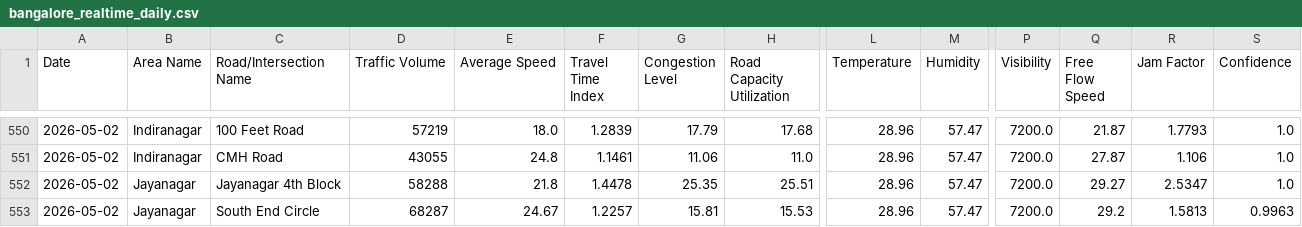
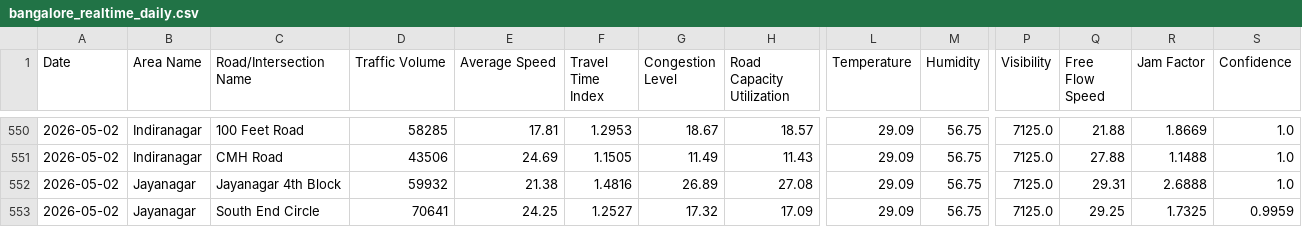
Before and after one commit to Deepa-chinnu/Research_traffic, a CSV file: RAC4_Revised/Realtime_Data_Collection/data/bangalore_realtime_daily.csv, drawn as a sheet; only a part is shown, gaps mark what is left out; the diff covers the shown part only; the diff names each change by its address in the sheet, - before the commit and + after, or states it on an @@ line.

```diff
--- a/RAC4_Revised/Realtime_Data_Collection/data/bangalore_realtime_daily.csv
+++ b/RAC4_Revised/Realtime_Data_Collection/data/bangalore_realtime_daily.csv
-D550 (Traffic Volume): 57219
+D550 (Traffic Volume): 58285
-E550 (Average Speed): 18.0
+E550 (Average Speed): 17.81
-F550 (Travel Time Index): 1.2839
+F550 (Travel Time Index): 1.2953
-G550 (Congestion Level): 17.79
+G550 (Congestion Level): 18.67
-H550 (Road Capacity Utilization): 17.68
+H550 (Road Capacity Utilization): 18.57
-L550:L553 (Temperature): 28.96
+L550:L553 (Temperature): 29.09
-M550:M553 (Humidity): 57.47
+M550:M553 (Humidity): 56.75
-P550:P553 (Visibility): 7200.0
+P550:P553 (Visibility): 7125.0
-Q550 (Free Flow Speed): 21.87
+Q550 (Free Flow Speed): 21.88
-R550 (Jam Factor): 1.7793
+R550 (Jam Factor): 1.8669
-D551 (Traffic Volume): 43055
+D551 (Traffic Volume): 43506
-E551 (Average Speed): 24.8
+E551 (Average Speed): 24.69
-F551 (Travel Time Index): 1.1461
+F551 (Travel Time Index): 1.1505
-G551 (Congestion Level): 11.06
+G551 (Congestion Level): 11.49
-H551 (Road Capacity Utilization): 11.0
+H551 (Road Capacity Utilization): 11.43
-Q551 (Free Flow Speed): 27.87
+Q551 (Free Flow Speed): 27.88
-R551 (Jam Factor): 1.106
+R551 (Jam Factor): 1.1488
-D552 (Traffic Volume): 58288
+D552 (Traffic Volume): 59932
-E552 (Average Speed): 21.8
+E552 (Average Speed): 21.38
-F552 (Travel Time Index): 1.4478
+F552 (Travel Time Index): 1.4816
-G552 (Congestion Level): 25.35
+G552 (Congestion Level): 26.89
-H552 (Road Capacity Utilization): 25.51
+H552 (Road Capacity Utilization): 27.08
-Q552 (Free Flow Speed): 29.27
+Q552 (Free Flow Speed): 29.31
-R552 (Jam Factor): 2.5347
+R552 (Jam Factor): 2.6888
-D553 (Traffic Volume): 68287
+D553 (Traffic Volume): 70641
-E553 (Average Speed): 24.67
+E553 (Average Speed): 24.25
-F553 (Travel Time Index): 1.2257
+F553 (Travel Time Index): 1.2527
-G553 (Congestion Level): 15.81
+G553 (Congestion Level): 17.32
-H553 (Road Capacity Utilization): 15.53
+H553 (Road Capacity Utilization): 17.09
-Q553 (Free Flow Speed): 29.2
+Q553 (Free Flow Speed): 29.25
-R553 (Jam Factor): 1.5813
+R553 (Jam Factor): 1.7325
-S553 (Confidence): 0.9963
+S553 (Confidence): 0.9959
```
Also changed, not shown: 120 edited cells elsewhere in this file, 1 other file.
